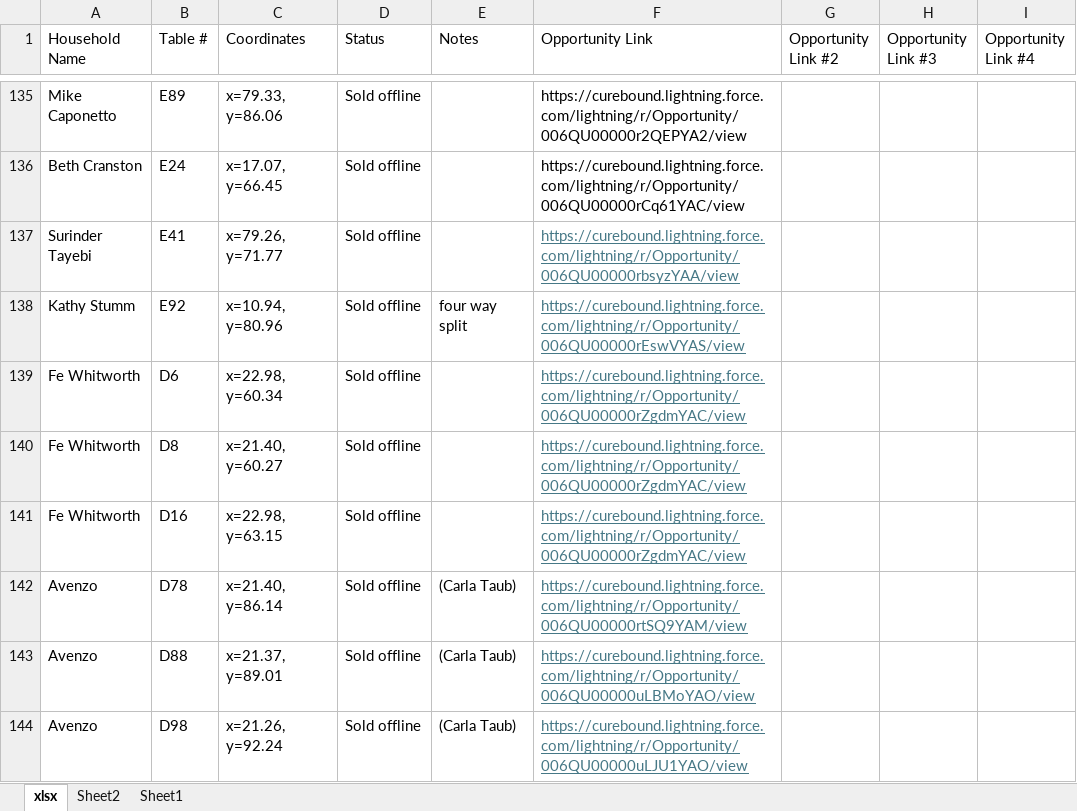
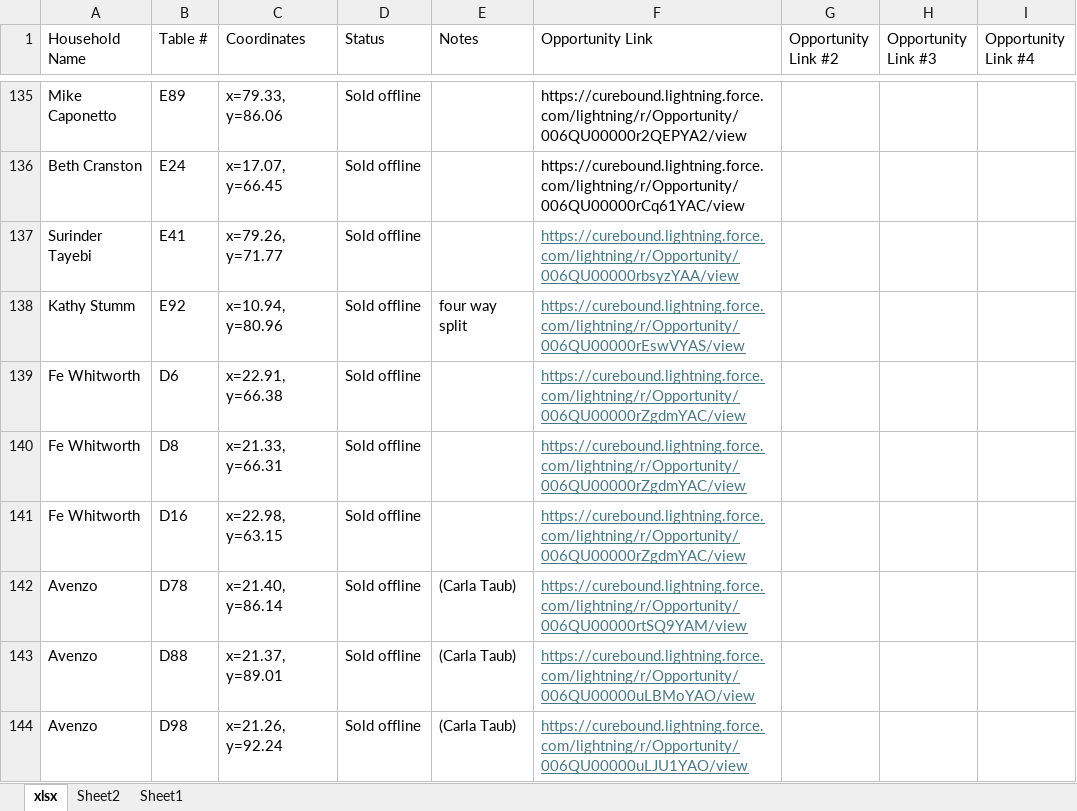
Before and after one commit to jestr-collab/TableTracker, an Excel workbook: Pinktabletrackerlocal.xlsx, sheet xlsx, drawn as a sheet; only a part is shown, gaps mark what is left out; values as stored, in another font and other column widths than the file's, no borders; the diff names each change by its address in the sheet, - before the commit and + after, or states it on an @@ line.

Commit message:
Update local seating data

```diff
--- a/Pinktabletrackerlocal.xlsx (sheet xlsx)
+++ b/Pinktabletrackerlocal.xlsx (sheet xlsx)
-C139 (Coordinates): x=22.98, y=60.34
+C139 (Coordinates): x=22.91, y=66.38
-C140 (Coordinates): x=21.40, y=60.27
+C140 (Coordinates): x=21.33, y=66.31
```
